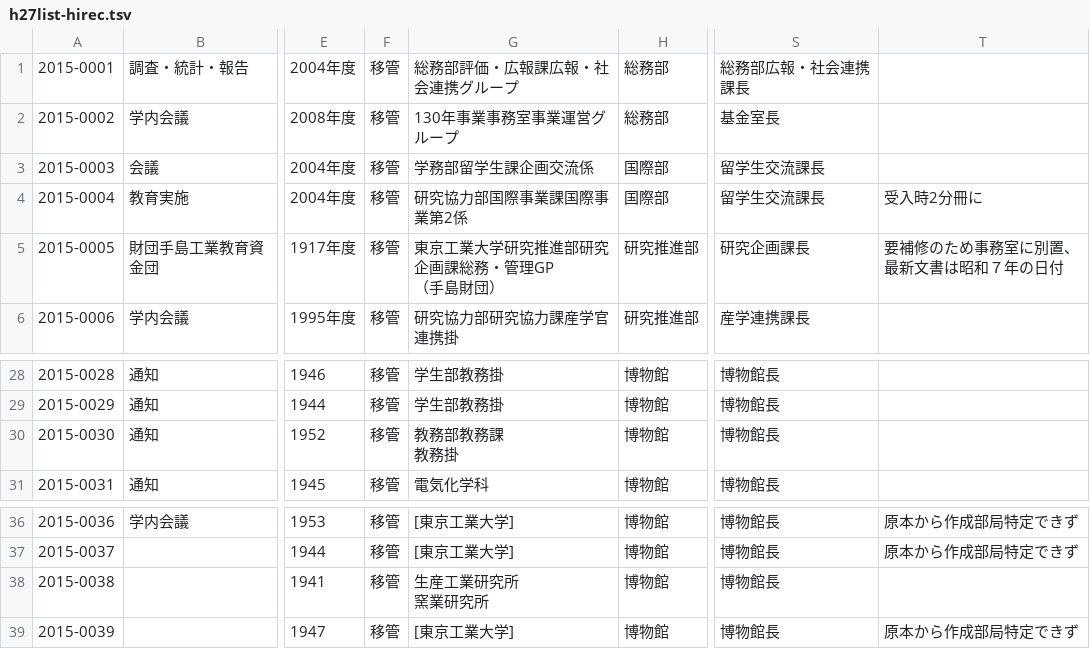
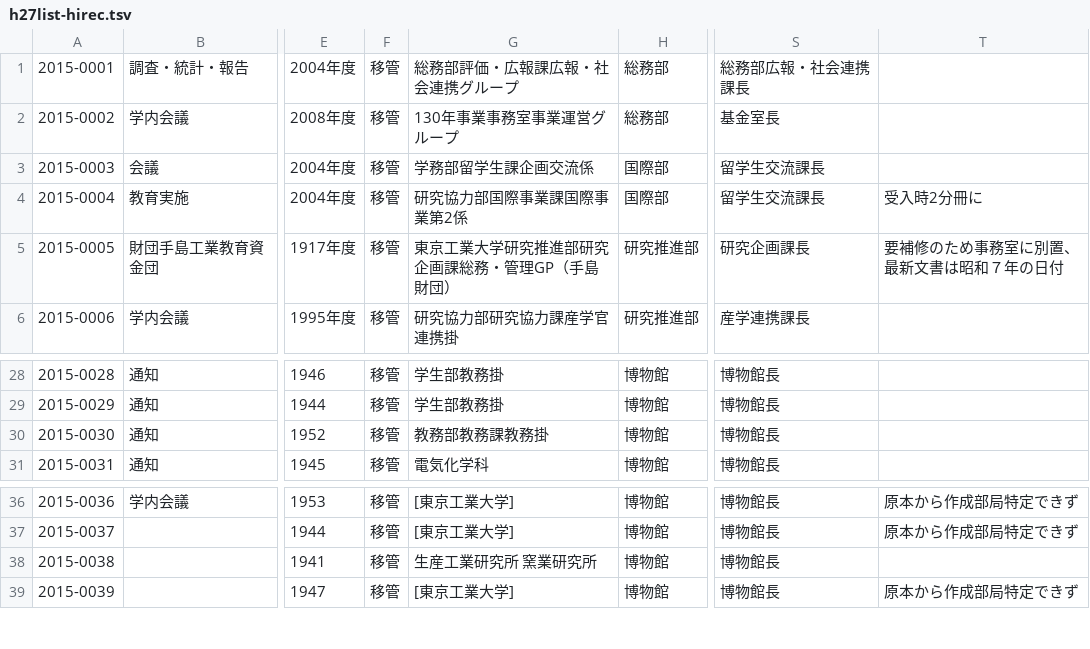
Before and after one commit to chsh/titech-hirec, a TSV file: res/h27list-hirec.tsv, drawn as a sheet; only a part is shown, gaps mark what is left out; ↵ is a line break in a cell; the diff names each change by its address in the sheet, - before the commit and + after, or states it on an @@ line.

Commit message:
Fix raw data

```diff
--- a/res/h27list-hirec.tsv
+++ b/res/h27list-hirec.tsv
-G5: 東京工業大学研究推進部研究企画課総務・管理GP ↵ （手島財団）
+G5: 東京工業大学研究推進部研究企画課総務・管理GP（手島財団）
-T5: 要補修のため事務室に別置、 ↵ 最新文書は昭和７年の日付
+T5: 要補修のため事務室に別置、最新文書は昭和７年の日付
-G30: 教務部教務課 ↵ 教務掛
+G30: 教務部教務課教務掛
-G38: 生産工業研究所 ↵ 窯業研究所
+G38: 生産工業研究所 窯業研究所
```
Also changed, not shown: res/h28list-hirec.tsv.
